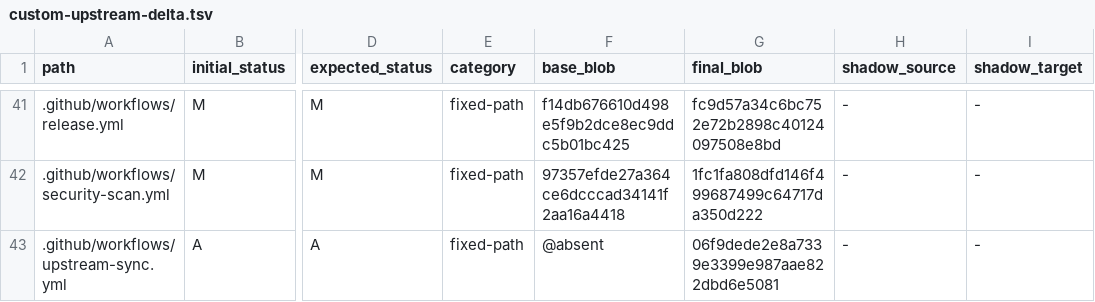
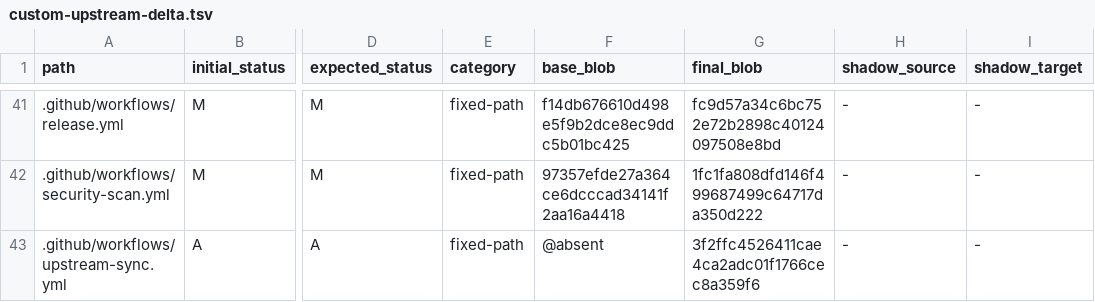
Before and after one commit to o87110/sub2api-custom-public, a TSV file: .github/custom-upstream-delta.tsv, drawn as a sheet; only a part is shown, gaps mark what is left out; the diff covers the shown part only; the diff names each change by its address in the sheet, - before the commit and + after, or states it on an @@ line.

```diff
--- a/.github/custom-upstream-delta.tsv
+++ b/.github/custom-upstream-delta.tsv
-G43 (final_blob): 06f9dede2e8a7339e3399e987aae822dbd6e5081
+G43 (final_blob): 3f2ffc4526411cae4ca2adc01f1766cec8a359f6
```
Also changed, not shown: 6 edited cells elsewhere in this file, 5 other files.
